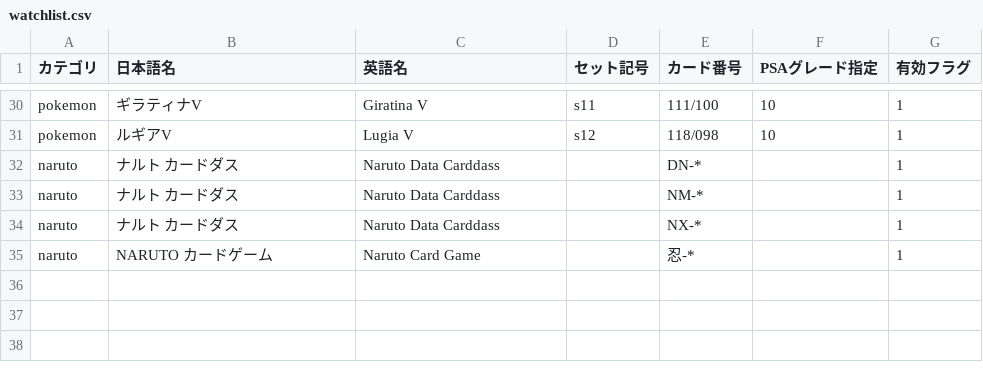
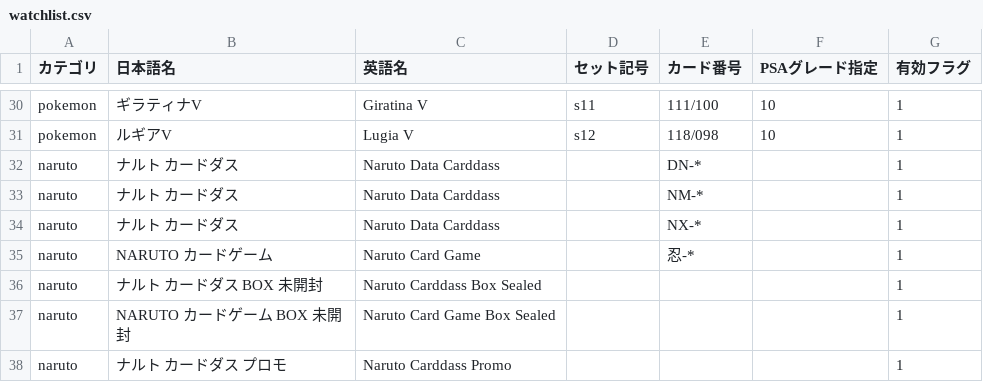
Before and after one commit to Tamago-plants/CardGap, a CSV file: data/watchlist.csv, drawn as a sheet; only a part is shown, gaps mark what is left out.

```diff
--- a/data/watchlist.csv
+++ b/data/watchlist.csv
@@ -35 +35,4 @@ naruto,ナルト カードダス,Naruto Data Carddass,,NX-*,,1
 naruto,NARUTO カードゲーム,Naruto Card Game,,忍-*,,1
+naruto,ナルト カードダス BOX 未開封,Naruto Carddass Box Sealed,,,,1
+naruto,NARUTO カードゲーム BOX 未開封,Naruto Card Game Box Sealed,,,,1
+naruto,ナルト カードダス プロモ,Naruto Carddass Promo,,,,1
```
Also changed, not shown: 4 other files.
